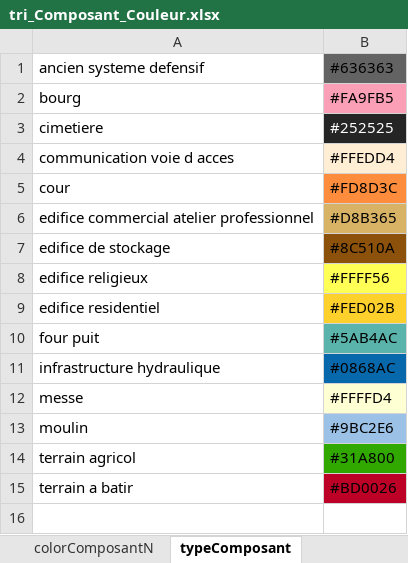
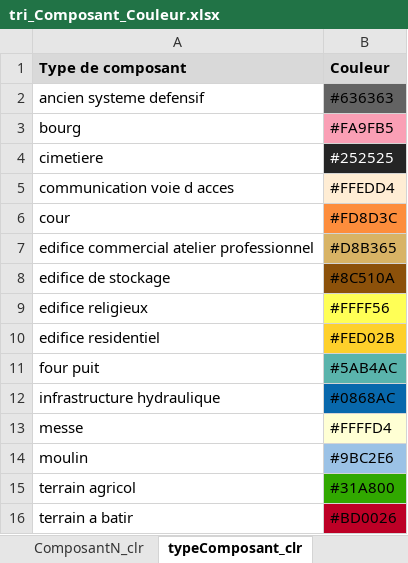
Before and after one commit to CompNet/MedievalAvignon, an Excel workbook: in/tri_Composant_Couleur.xlsx, sheet typeComposant_clr, drawn as a sheet; values as stored, in another font and other column widths than the file's, no borders; the diff names each change by its address in the sheet, - before the commit and + after, or states it on an @@ line.

```diff
--- a/in/tri_Composant_Couleur.xlsx (sheet typeComposant_clr)
+++ b/in/tri_Composant_Couleur.xlsx (sheet typeComposant_clr)
-sheet tab: colorComposantN
+sheet tab: ComposantN_clr
-sheet tab: typeComposant
+sheet tab: typeComposant_clr
+row 1: Type de composant | Couleur
```
Also changed, not shown: sheet ComposantN_clr, sheet ComposantN_map, sheet typeSimpleComposant_clr, other sheet tabs, 7 other files.
